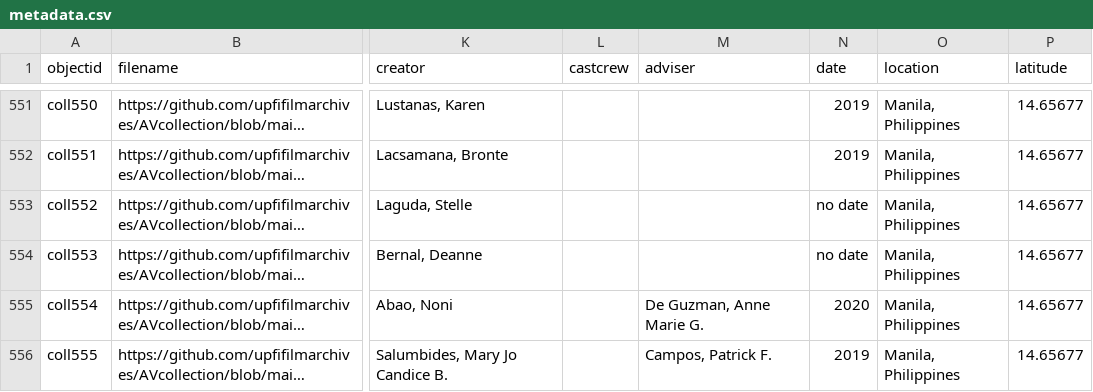
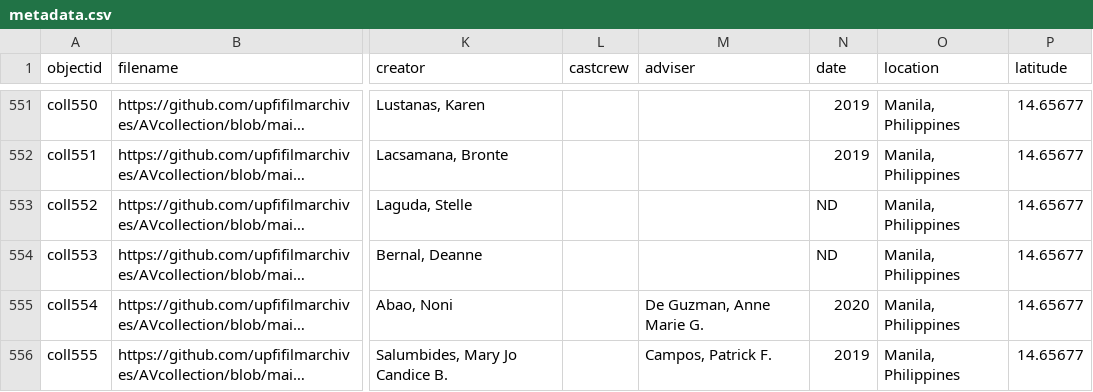
Before and after one commit to mrlessegers/AVcollection, a CSV file: _data/metadata.csv, drawn as a sheet; only a part is shown, gaps mark what is left out; long unchanged cells end in …; the diff covers the shown part only; the diff names each change by its address in the sheet, - before the commit and + after, or states it on an @@ line.

```diff
--- a/_data/metadata.csv
+++ b/_data/metadata.csv
-N553:N554 (date): no date
+N553:N554 (date): ND
```
Also changed, not shown: 29 edited cells elsewhere in this file.
